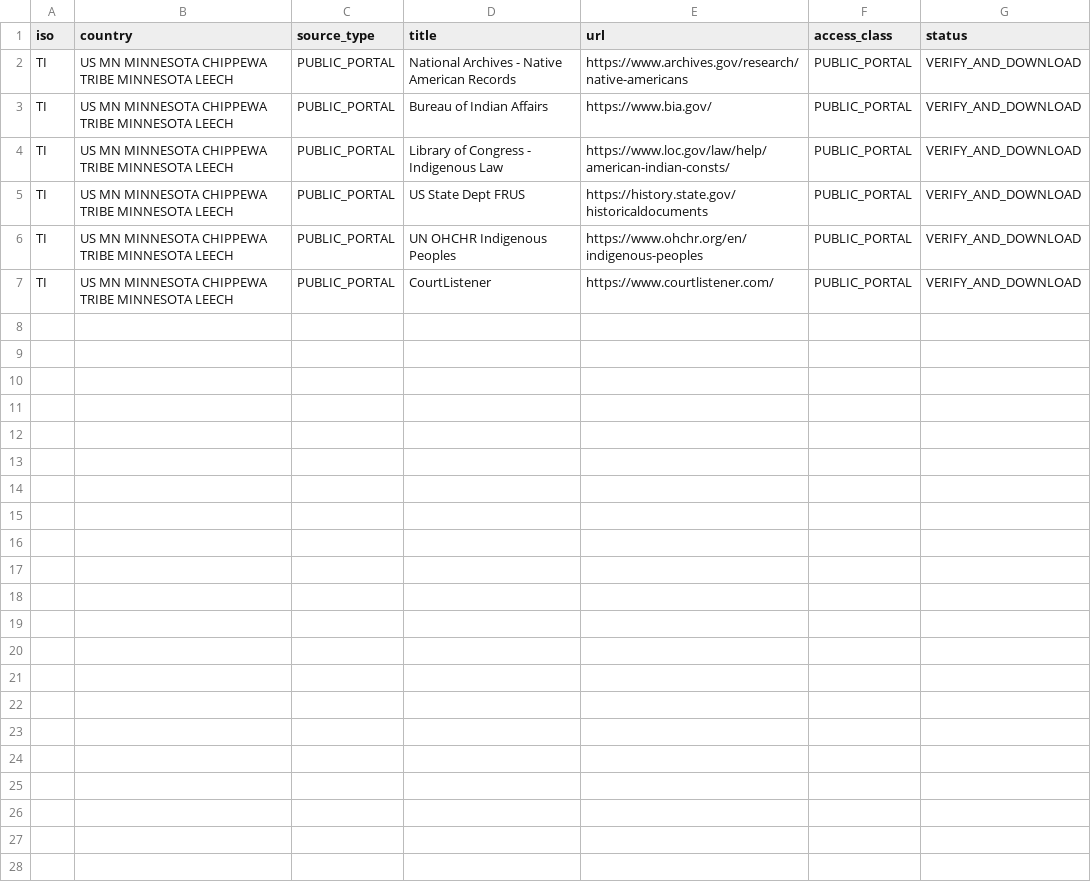
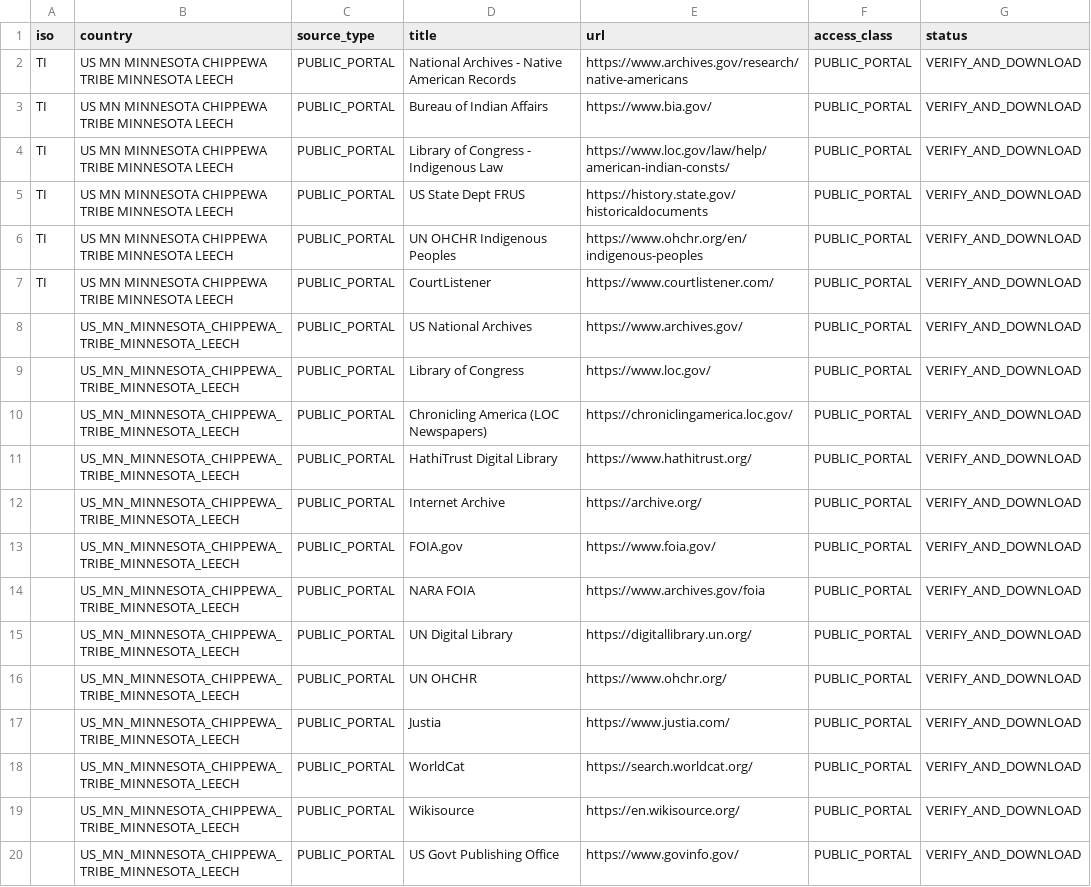
Before and after one commit to GlobalRestitutionAlliance/turtle-island-us-mn-minnesota-chippewa-tribe-minnesota-leech-master-litigation, a CSV file: 03_Evidentiary_Exhibits/PRIMARY_PUBLIC_SOURCES.csv, drawn as a sheet; the diff names each change by its address in the sheet, - before the commit and + after, or states it on an @@ line.

Commit message:
Expand primary public source registries (Batch 2)

```diff
--- a/03_Evidentiary_Exhibits/PRIMARY_PUBLIC_SOURCES.csv
+++ b/03_Evidentiary_Exhibits/PRIMARY_PUBLIC_SOURCES.csv
+row 8:  | US_MN_MINNESOTA_CHIPPEWA_TRIBE_MINNESOTA_LEECH | PUBLIC_PORTAL | US National Archives | https://www.archives.gov/ | PUBLIC_PORTAL | VERIFY_AND_DOWNLOAD
+row 9:  | US_MN_MINNESOTA_CHIPPEWA_TRIBE_MINNESOTA_LEECH | PUBLIC_PORTAL | Library of Congress | https://www.loc.gov/ | PUBLIC_PORTAL | VERIFY_AND_DOWNLOAD
+row 10:  | US_MN_MINNESOTA_CHIPPEWA_TRIBE_MINNESOTA_LEECH | PUBLIC_PORTAL | Chronicling America (LOC Newspapers) | https://chroniclingamerica.loc.gov/ | PUBLIC_PORTAL | VERIFY_AND_DOWNLOAD
+row 11:  | US_MN_MINNESOTA_CHIPPEWA_TRIBE_MINNESOTA_LEECH | PUBLIC_PORTAL | HathiTrust Digital Library | https://www.hathitrust.org/ | PUBLIC_PORTAL | VERIFY_AND_DOWNLOAD
+row 12:  | US_MN_MINNESOTA_CHIPPEWA_TRIBE_MINNESOTA_LEECH | PUBLIC_PORTAL | Internet Archive | https://archive.org/ | PUBLIC_PORTAL | VERIFY_AND_DOWNLOAD
+row 13:  | US_MN_MINNESOTA_CHIPPEWA_TRIBE_MINNESOTA_LEECH | PUBLIC_PORTAL | FOIA.gov | https://www.foia.gov/ | PUBLIC_PORTAL | VERIFY_AND_DOWNLOAD
+row 14:  | US_MN_MINNESOTA_CHIPPEWA_TRIBE_MINNESOTA_LEECH | PUBLIC_PORTAL | NARA FOIA | https://www.archives.gov/foia | PUBLIC_PORTAL | VERIFY_AND_DOWNLOAD
+row 15:  | US_MN_MINNESOTA_CHIPPEWA_TRIBE_MINNESOTA_LEECH | PUBLIC_PORTAL | UN Digital Library | https://digitallibrary.un.org/ | PUBLIC_PORTAL | VERIFY_AND_DOWNLOAD
+row 16:  | US_MN_MINNESOTA_CHIPPEWA_TRIBE_MINNESOTA_LEECH | PUBLIC_PORTAL | UN OHCHR | https://www.ohchr.org/ | PUBLIC_PORTAL | VERIFY_AND_DOWNLOAD
+row 17:  | US_MN_MINNESOTA_CHIPPEWA_TRIBE_MINNESOTA_LEECH | PUBLIC_PORTAL | Justia | https://www.justia.com/ | PUBLIC_PORTAL | VERIFY_AND_DOWNLOAD
+row 18:  | US_MN_MINNESOTA_CHIPPEWA_TRIBE_MINNESOTA_LEECH | PUBLIC_PORTAL | WorldCat | https://search.worldcat.org/ | PUBLIC_PORTAL | VERIFY_AND_DOWNLOAD
+row 19:  | US_MN_MINNESOTA_CHIPPEWA_TRIBE_MINNESOTA_LEECH | PUBLIC_PORTAL | Wikisource | https://en.wikisource.org/ | PUBLIC_PORTAL | VERIFY_AND_DOWNLOAD
+row 20:  | US_MN_MINNESOTA_CHIPPEWA_TRIBE_MINNESOTA_LEECH | PUBLIC_PORTAL | US Govt Publishing Office | https://www.govinfo.gov/ | PUBLIC_PORTAL | VERIFY_AND_DOWNLOAD
```
Also changed, not shown: 2 other files.
